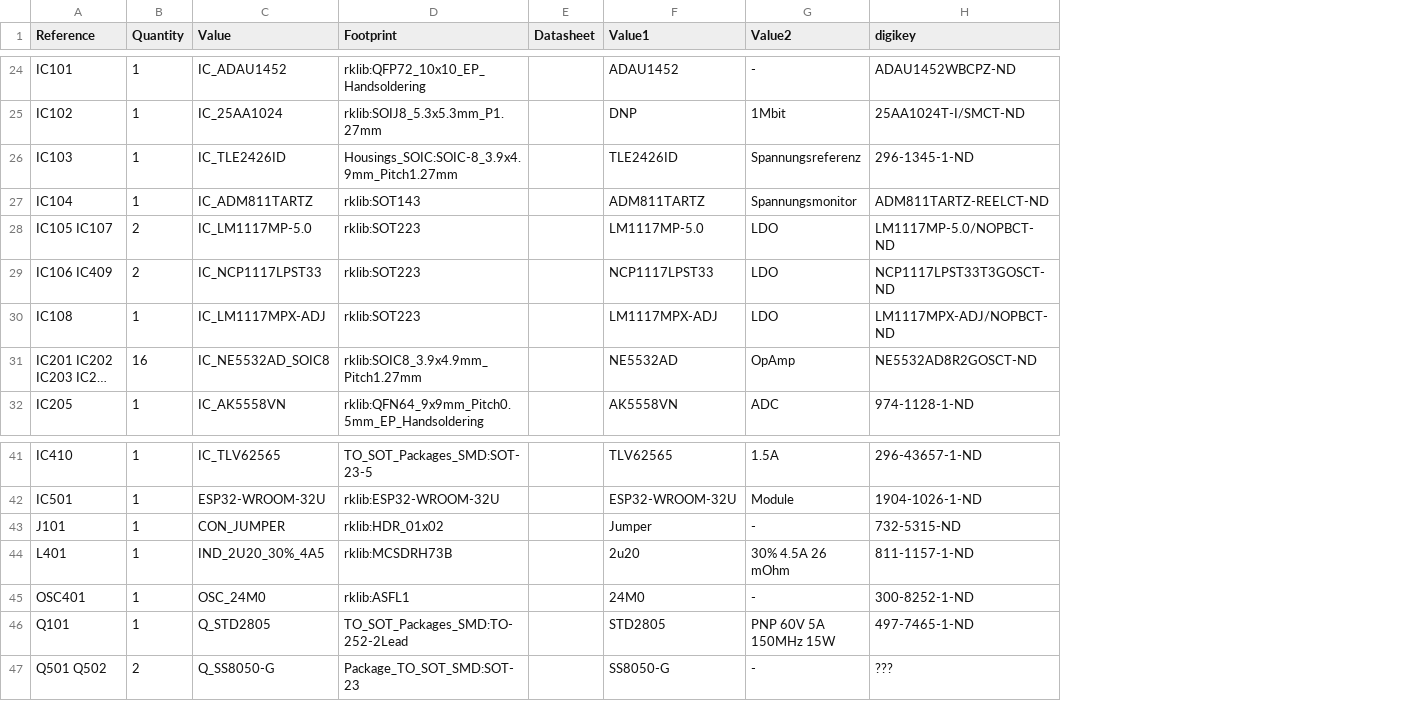
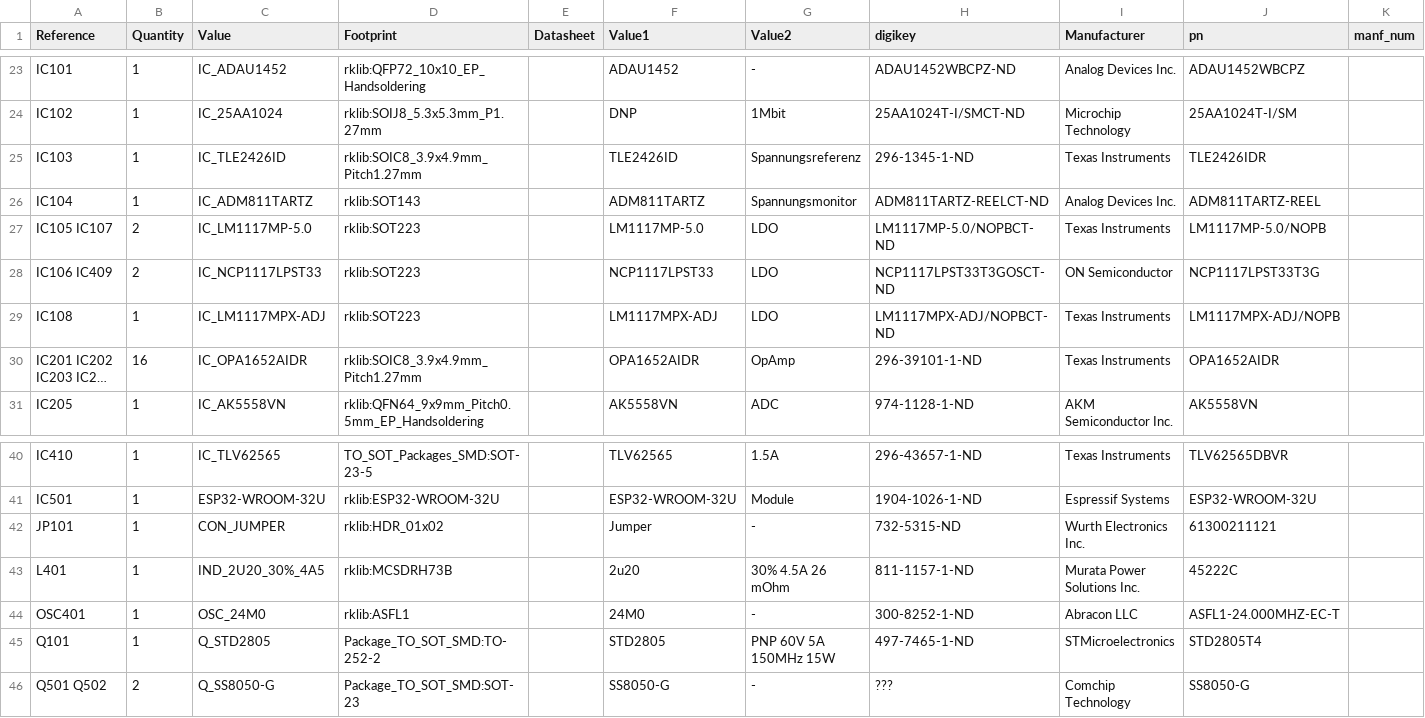
Before and after one commit to freeDSP/freeDSP-aurora, a CSV file: SOURCES/KICAD/freeDSP-aurora.csv, drawn as a sheet; only a part is shown, gaps mark what is left out; long unchanged cells end in …; addresses are those after the commit; the diff covers the shown part only; the diff names each change by its address in the sheet, - before the commit and + after, or states it on an @@ line.

```diff
--- a/SOURCES/KICAD/freeDSP-aurora.csv
+++ b/SOURCES/KICAD/freeDSP-aurora.csv
+column I (Manufacturer), rows 23-31: Analog Devices Inc. | Microchip Technology | Texas Instruments | Analog Devices Inc. | Texas Instruments | ON Semiconductor | Texas Instruments | Texas Instruments | AKM Semiconductor Inc.; rows 40-46: Texas Instruments | Espressif Systems | Wurth Electronics Inc. | Murata Power Solutions Inc. | Abracon LLC | STMicroelectronics | Comchip Technology
+column J (pn), rows 23-31: ADAU1452WBCPZ | 25AA1024T-I/SM | TLE2426IDR | ADM811TARTZ-REEL | LM1117MP-5.0/NOPB | NCP1117LPST33T3G | LM1117MPX-ADJ/NOPB | OPA1652AIDR | AK5558VN; rows 40-46: TLV62565DBVR | ESP32-WROOM-32U | 61300211121 | 45222C | ASFL1-24.000MHZ-EC-T | STD2805T4 | SS8050-G
+column K (manf_num), empty
-D25 (Footprint): Housings_SOIC:SOIC-8_3.9x4.9mm_Pitch1.27mm
+D25 (Footprint): rklib:SOIC8_3.9x4.9mm_Pitch1.27mm
-C30 (Value): IC_NE5532AD_SOIC8
+C30 (Value): IC_OPA1652AIDR
-F30 (Value1): NE5532AD
+F30 (Value1): OPA1652AIDR
-H30 (digikey): NE5532AD8R2GOSCT-ND
+H30 (digikey): 296-39101-1-ND
-A42 (Reference): J101
+A42 (Reference): JP101
-D45 (Footprint): TO_SOT_Packages_SMD:TO-252-2Lead
+D45 (Footprint): Package_TO_SOT_SMD:TO-252-2
```
Also changed, not shown: 3 added rows, 3 removed rows and 7 edited cells elsewhere in this file, 12 other files.
